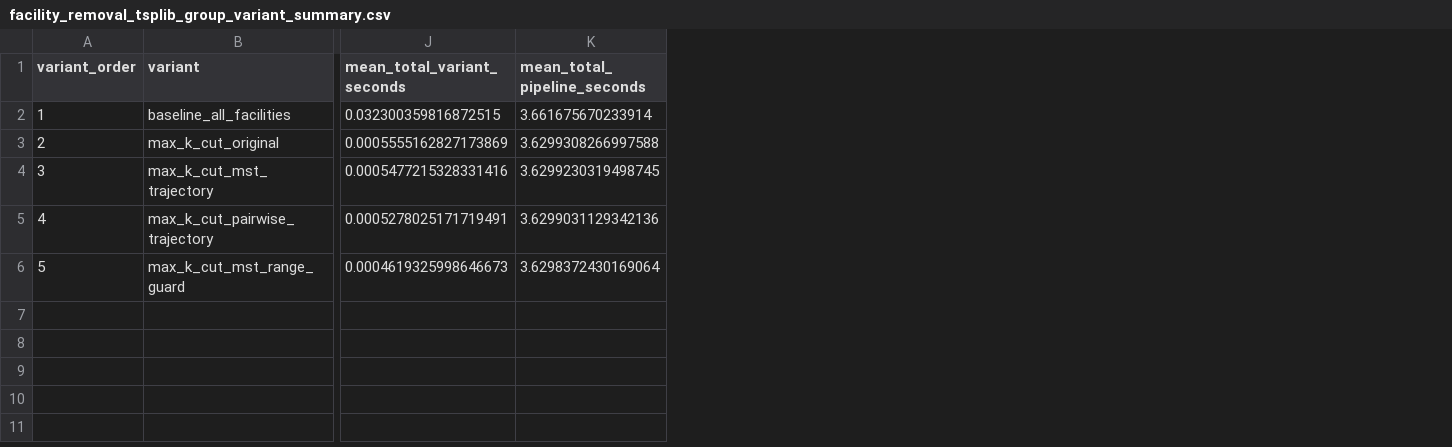
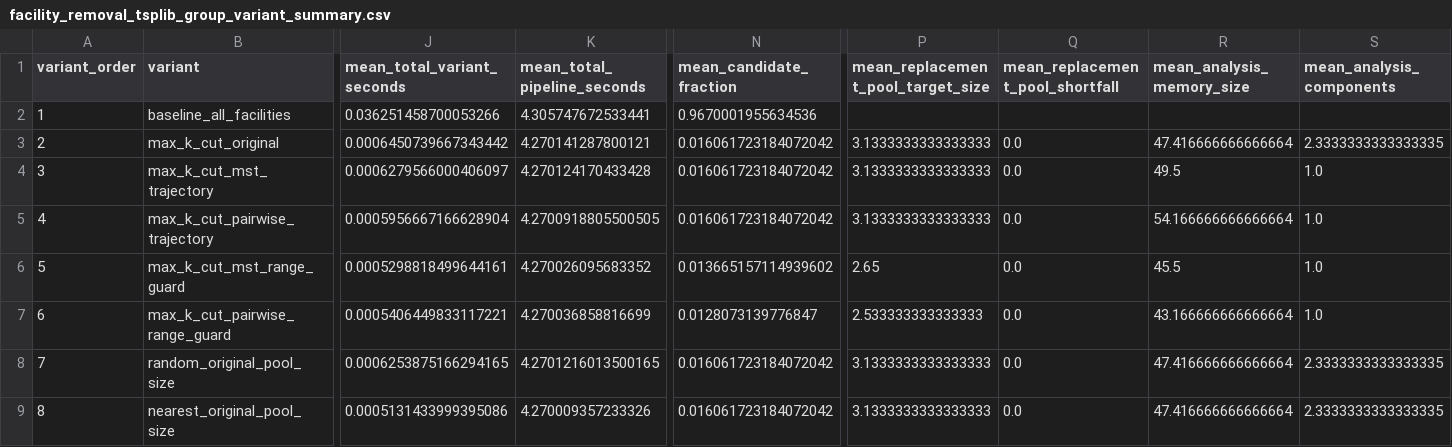
Before and after one commit to filipemedeiross/xopt, a CSV file: notebooks/experiments_sbpo/artifacts/facility_removal_tsplib_group_variant_summary.csv, drawn as a sheet; only a part is shown, gaps mark what is left out; rows hold the shown columns only; the diff covers the shown part only; the diff names each change by its address in the sheet, - before the commit and + after, or states it on an @@ line.

```diff
--- a/notebooks/experiments_sbpo/artifacts/facility_removal_tsplib_group_variant_summary.csv
+++ b/notebooks/experiments_sbpo/artifacts/facility_removal_tsplib_group_variant_summary.csv
+column N (mean_candidate_fraction), rows 2-6: 0.9670001955634536 | 0.016061723184072042 | 0.016061723184072042 | 0.016061723184072042 | 0.013665157114939602
+column P, rows 1-6: mean_replacement_pool_target_size |  | 3.1333333333333333 | 3.1333333333333333 | 3.1333333333333333 | 2.65
+column Q (mean_replacement_pool_shortfall), rows 3-6: all 0.0
+column R (mean_analysis_memory_size), rows 3-6: 47.416666666666664 | 49.5 | 54.166666666666664 | 45.5
+column S (mean_analysis_components), rows 3-6: 2.3333333333333335 | 1.0 | 1.0 | 1.0
-J2 (mean_total_variant_seconds): 0.032300359816872515
+J2 (mean_total_variant_seconds): 0.036251458700053266
-K2 (mean_total_pipeline_seconds): 3.661675670233914
+K2 (mean_total_pipeline_seconds): 4.305747672533441
-J3 (mean_total_variant_seconds): 0.0005555162827173869
+J3 (mean_total_variant_seconds): 0.0006450739667343442
-K3 (mean_total_pipeline_seconds): 3.6299308266997588
+K3 (mean_total_pipeline_seconds): 4.270141287800121
-J4 (mean_total_variant_seconds): 0.0005477215328331416
+J4 (mean_total_variant_seconds): 0.0006279566000406097
-K4 (mean_total_pipeline_seconds): 3.6299230319498745
+K4 (mean_total_pipeline_seconds): 4.270124170433428
-J5 (mean_total_variant_seconds): 0.0005278025171719491
+J5 (mean_total_variant_seconds): 0.0005956667166628904
-K5 (mean_total_pipeline_seconds): 3.6299031129342136
+K5 (mean_total_pipeline_seconds): 4.2700918805500505
-J6 (mean_total_variant_seconds): 0.0004619325998646673
+J6 (mean_total_variant_seconds): 0.0005298818499644161
-K6 (mean_total_pipeline_seconds): 3.6298372430169064
+K6 (mean_total_pipeline_seconds): 4.270026095683352
+row 7: 6 | max_k_cut_pairwise_range_guard | 0.0005406449833117221 | 4.270036858816699 | 0.0128073139776847 | 2.533333333333333 | 0.0 | 43.166666666666664 | 1.0
+row 8: 7 | random_original_pool_size | 0.0006253875166294165 | 4.2701216013500165 | 0.016061723184072042 | 3.1333333333333333 | 0.0 | 47.416666666666664 | 2.3333333333333335
+row 9: 8 | nearest_original_pool_size | 0.0005131433999395086 | 4.270009357233326 | 0.016061723184072042 | 3.1333333333333333 | 0.0 | 47.416666666666664 | 2.3333333333333335
```
Also changed, not shown: 2 added columns and 18 edited cells elsewhere in this file, notebooks/experiments_sbpo/artifacts/facility_removal_tsplib_group_summary_wide.csv, notebooks/experiments_sbpo/artifacts/facility_removal_tsplib_group_variant_by_group_summary.csv, 4 other files.
